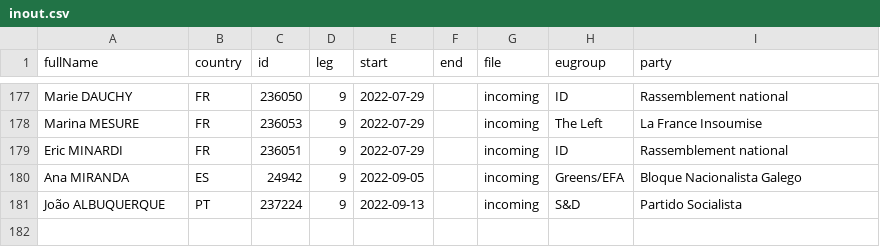
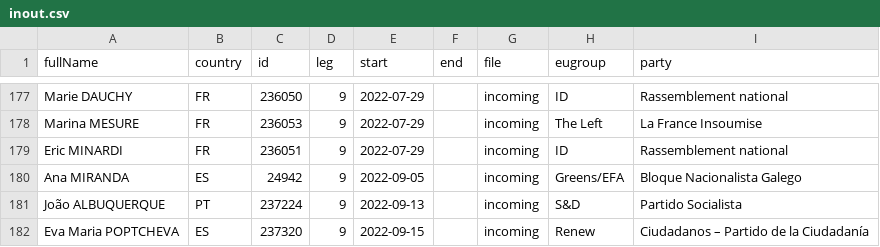
Before and after one commit to TechToThePeople/mep, a CSV file: data/inout.csv, drawn as a sheet; only a part is shown, gaps mark what is left out; the diff names each change by its address in the sheet, - before the commit and + after, or states it on an @@ line.

```diff
--- a/data/inout.csv
+++ b/data/inout.csv
+row 182: Eva Maria POPTCHEVA | ES | 237320 | 9 | 2022-09-15 |  | incoming | Renew | Ciudadanos – Partido de la Ciudadanía
```
Also changed, not shown: data/meps.all.csv, data/meps.csv, 5 other files.
